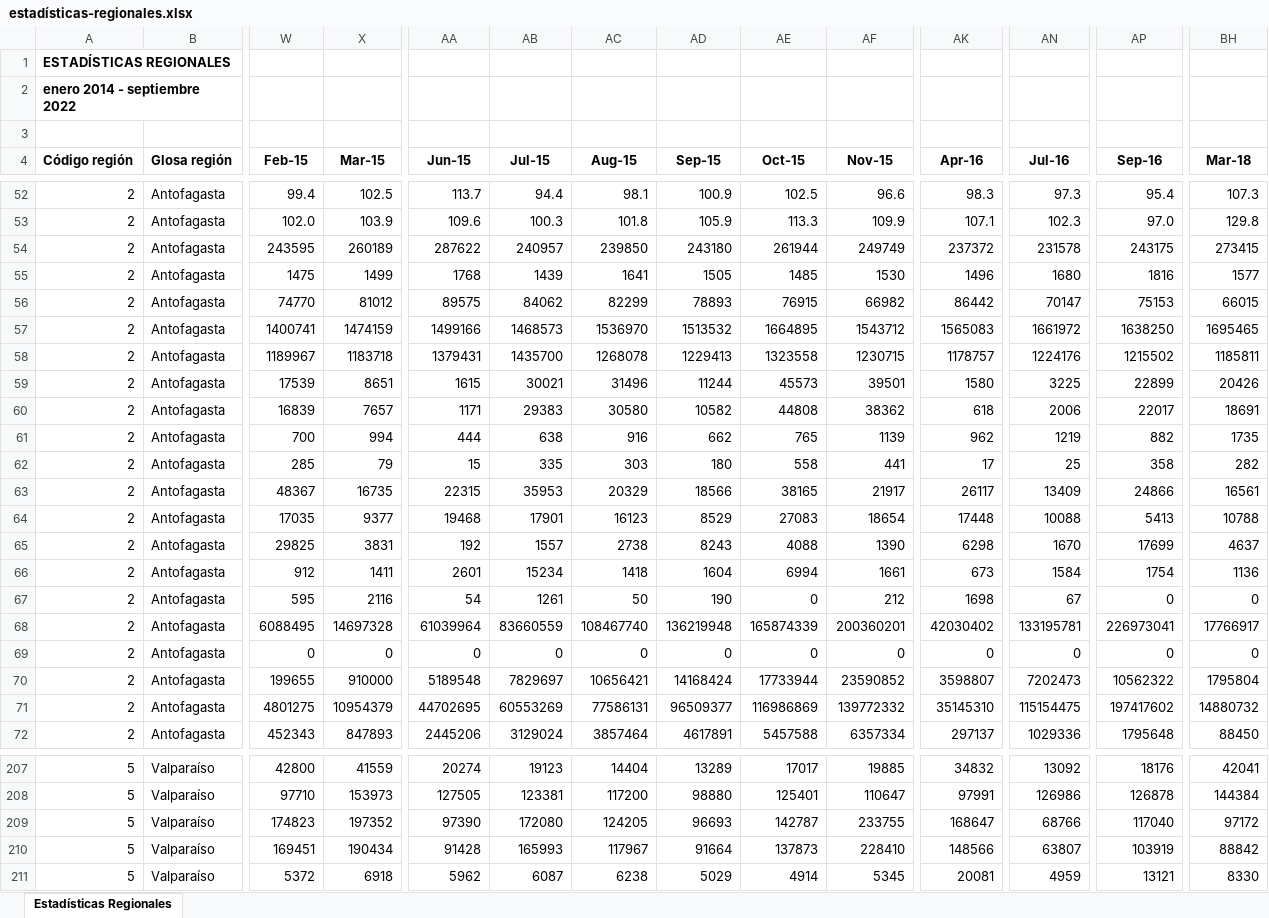
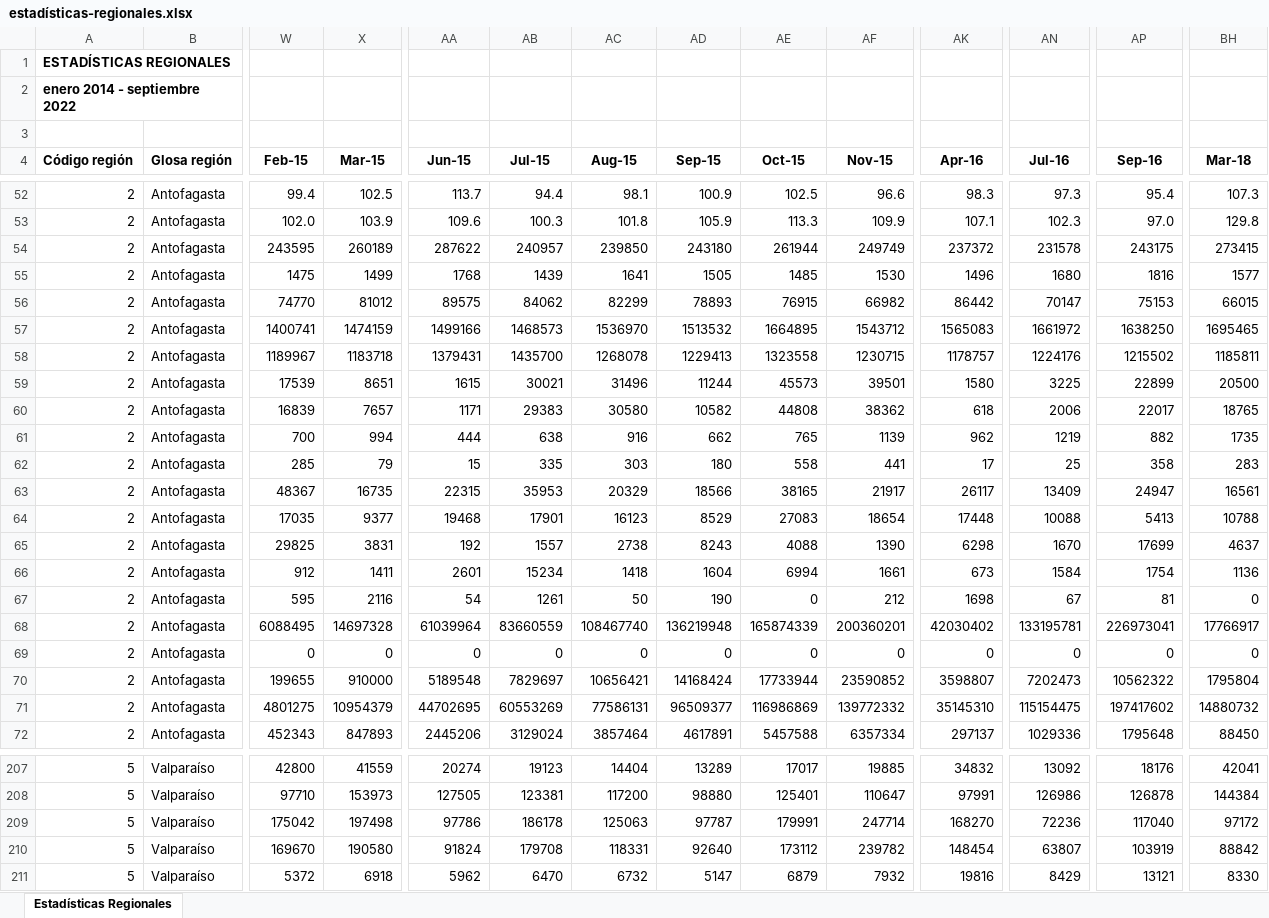
Before and after one commit to Sud-Austral/EstadisticasRegionales, an Excel workbook: Estadísticas Regionales/estadísticas-regionales.xlsx, sheet Estadísticas Regionales, drawn as a sheet; only a part is shown, gaps mark what is left out; values as stored, in another font and other column widths than the file's, no borders; the diff covers the shown part only; the diff names each change by its address in the sheet, - before the commit and + after, or states it on an @@ line.

```diff
--- a/Estadísticas Regionales/estadísticas-regionales.xlsx (sheet Estadísticas Regionales)
+++ b/Estadísticas Regionales/estadísticas-regionales.xlsx (sheet Estadísticas Regionales)
-BH59 (Mar-18): 20426
+BH59 (Mar-18): 20500
-BH60 (Mar-18): 18691
+BH60 (Mar-18): 18765
-BH62 (Mar-18): 282
+BH62 (Mar-18): 283
-AP63 (Sep-16): 24866
+AP63 (Sep-16): 24947
-AP67 (Sep-16): 0
+AP67 (Sep-16): 81
-W209 (Feb-15): 174823
+W209 (Feb-15): 175042
-X209 (Mar-15): 197352
+X209 (Mar-15): 197498
-AA209 (Jun-15): 97390
+AA209 (Jun-15): 97786
-AB209 (Jul-15): 172080
+AB209 (Jul-15): 186178
-AC209 (Aug-15): 124205
+AC209 (Aug-15): 125063
-AD209 (Sep-15): 96693
+AD209 (Sep-15): 97787
-AE209 (Oct-15): 142787
+AE209 (Oct-15): 179991
-AF209 (Nov-15): 233755
+AF209 (Nov-15): 247714
-AK209 (Apr-16): 168647
+AK209 (Apr-16): 168270
-AN209 (Jul-16): 68766
+AN209 (Jul-16): 72236
-W210 (Feb-15): 169451
+W210 (Feb-15): 169670
-X210 (Mar-15): 190434
+X210 (Mar-15): 190580
-AA210 (Jun-15): 91428
+AA210 (Jun-15): 91824
-AB210 (Jul-15): 165993
+AB210 (Jul-15): 179708
-AC210 (Aug-15): 117967
+AC210 (Aug-15): 118331
-AD210 (Sep-15): 91664
+AD210 (Sep-15): 92640
-AE210 (Oct-15): 137873
+AE210 (Oct-15): 173112
-AF210 (Nov-15): 228410
+AF210 (Nov-15): 239782
-AK210 (Apr-16): 148566
+AK210 (Apr-16): 148454
-AB211 (Jul-15): 6087
+AB211 (Jul-15): 6470
-AC211 (Aug-15): 6238
+AC211 (Aug-15): 6732
-AD211 (Sep-15): 5029
+AD211 (Sep-15): 5147
-AE211 (Oct-15): 4914
+AE211 (Oct-15): 6879
-AF211 (Nov-15): 5345
+AF211 (Nov-15): 7932
-AK211 (Apr-16): 20081
+AK211 (Apr-16): 19816
-AN211 (Jul-16): 4959
+AN211 (Jul-16): 8429
```
Also changed, not shown: 114 edited cells elsewhere in this sheet, Estadísticas Regionales/descriptor-de-campos.xlsx.
